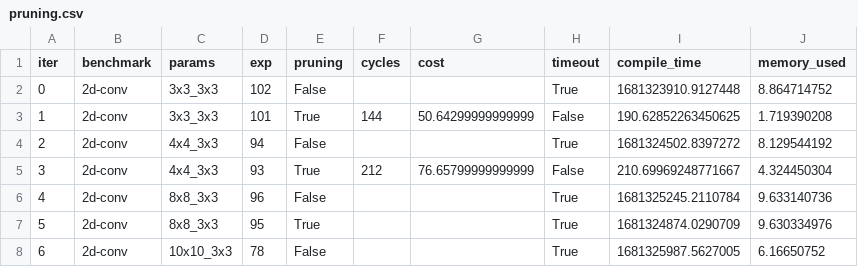
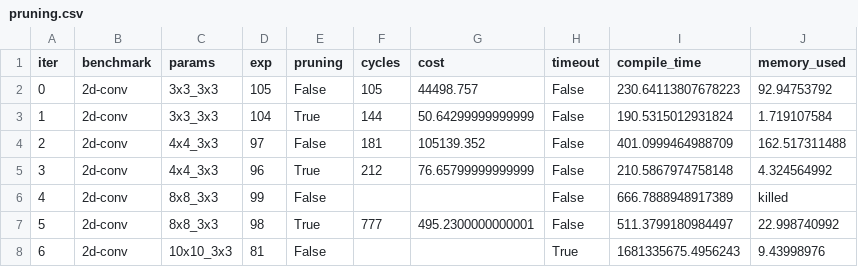
Before and after one commit to sgpthomas/comp-gen, a CSV file: server/figs/data/pruning.csv, drawn as a sheet; only a part is shown; the diff covers the shown part only.

Commit message:
fix out timeouts work

```diff
--- a/server/figs/data/pruning.csv
+++ b/server/figs/data/pruning.csv
@@ -1,8 +1,8 @@
 iter,benchmark,params,exp,pruning,cycles,cost,timeout,compile_time,memory_used
-0,2d-conv,3x3_3x3,102,False,,,True,1681323910.9127448,8.864714752
-1,2d-conv,3x3_3x3,101,True,144,50.64299999999999,False,190.62852263450625,1.719390208
-2,2d-conv,4x4_3x3,94,False,,,True,1681324502.8397272,8.129544192
-3,2d-conv,4x4_3x3,93,True,212,76.65799999999999,False,210.69969248771667,4.324450304
-4,2d-conv,8x8_3x3,96,False,,,True,1681325245.2110784,9.633140736
-5,2d-conv,8x8_3x3,95,True,,,True,1681324874.0290709,9.630334976
-6,2d-conv,10x10_3x3,78,False,,,True,1681325987.5627005,6.16650752
+0,2d-conv,3x3_3x3,105,False,105,44498.757,False,230.64113807678223,92.94753792
+1,2d-conv,3x3_3x3,104,True,144,50.64299999999999,False,190.5315012931824,1.719107584
+2,2d-conv,4x4_3x3,97,False,181,105139.352,False,401.0999464988709,162.517311488
+3,2d-conv,4x4_3x3,96,True,212,76.65799999999999,False,210.5867974758148,4.324564992
+4,2d-conv,8x8_3x3,99,False,,,False,666.7888948917389,killed
+5,2d-conv,8x8_3x3,98,True,777,495.2300000000001,False,511.3799180984497,22.998740992
+6,2d-conv,10x10_3x3,81,False,,,True,1681335675.4956243,9.43998976
```
Also changed, not shown: 11 edited cells elsewhere in this file, 5 other files.
